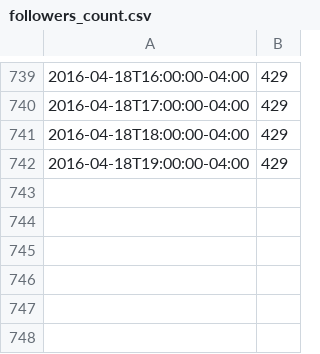
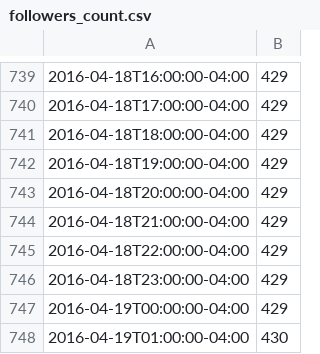
Before and after one commit to FeedsAreBack/feedsareback.github.io, a CSV file: followers_count.csv, drawn as a sheet; only a part is shown, gaps mark what is left out; the diff names each change by its address in the sheet, - before the commit and + after, or states it on an @@ line.

```diff
--- a/followers_count.csv
+++ b/followers_count.csv
+row 743: 2016-04-18T20:00:00-04:00 | 429
+row 744: 2016-04-18T21:00:00-04:00 | 429
+row 745: 2016-04-18T22:00:00-04:00 | 429
+row 746: 2016-04-18T23:00:00-04:00 | 429
+row 747: 2016-04-19T00:00:00-04:00 | 429
+row 748: 2016-04-19T01:00:00-04:00 | 430
```
Also changed, not shown: karma_count.csv, 2 other files.
